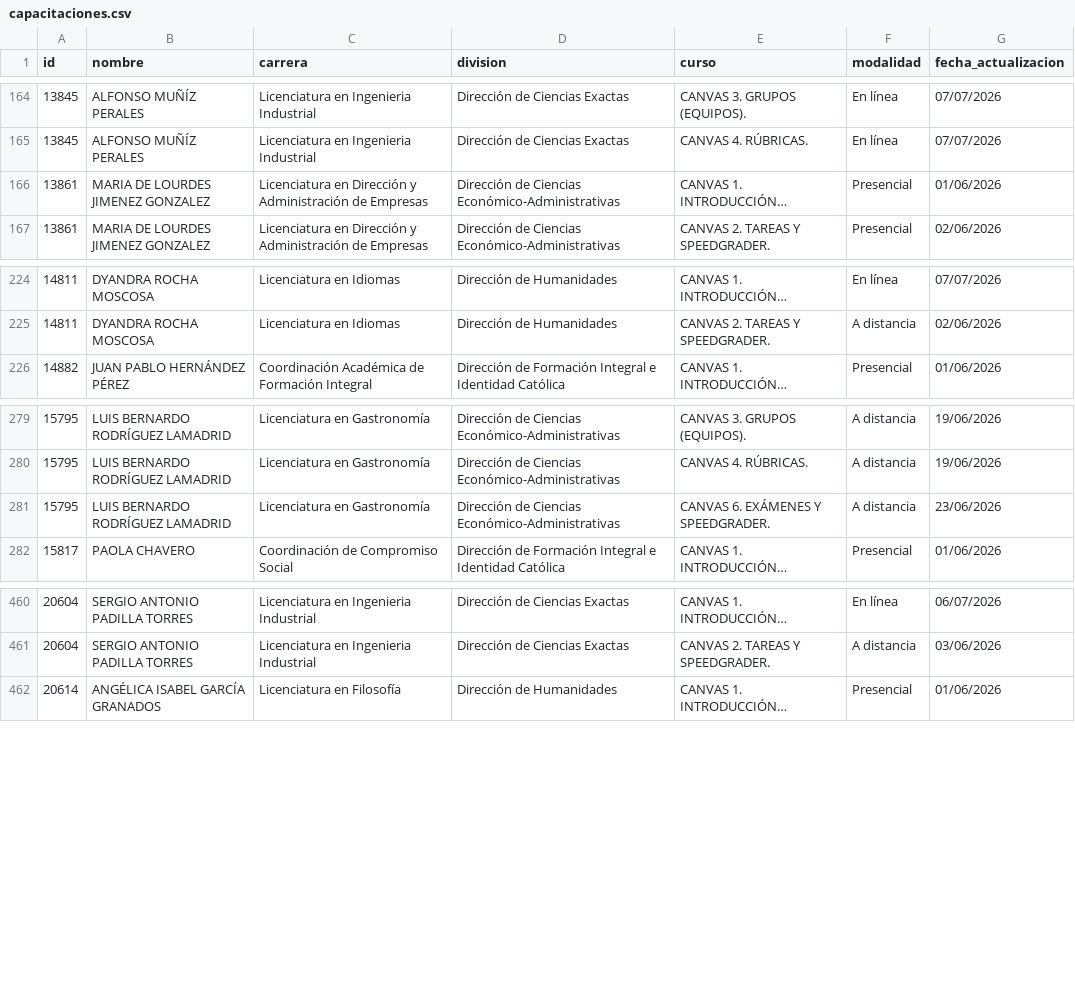
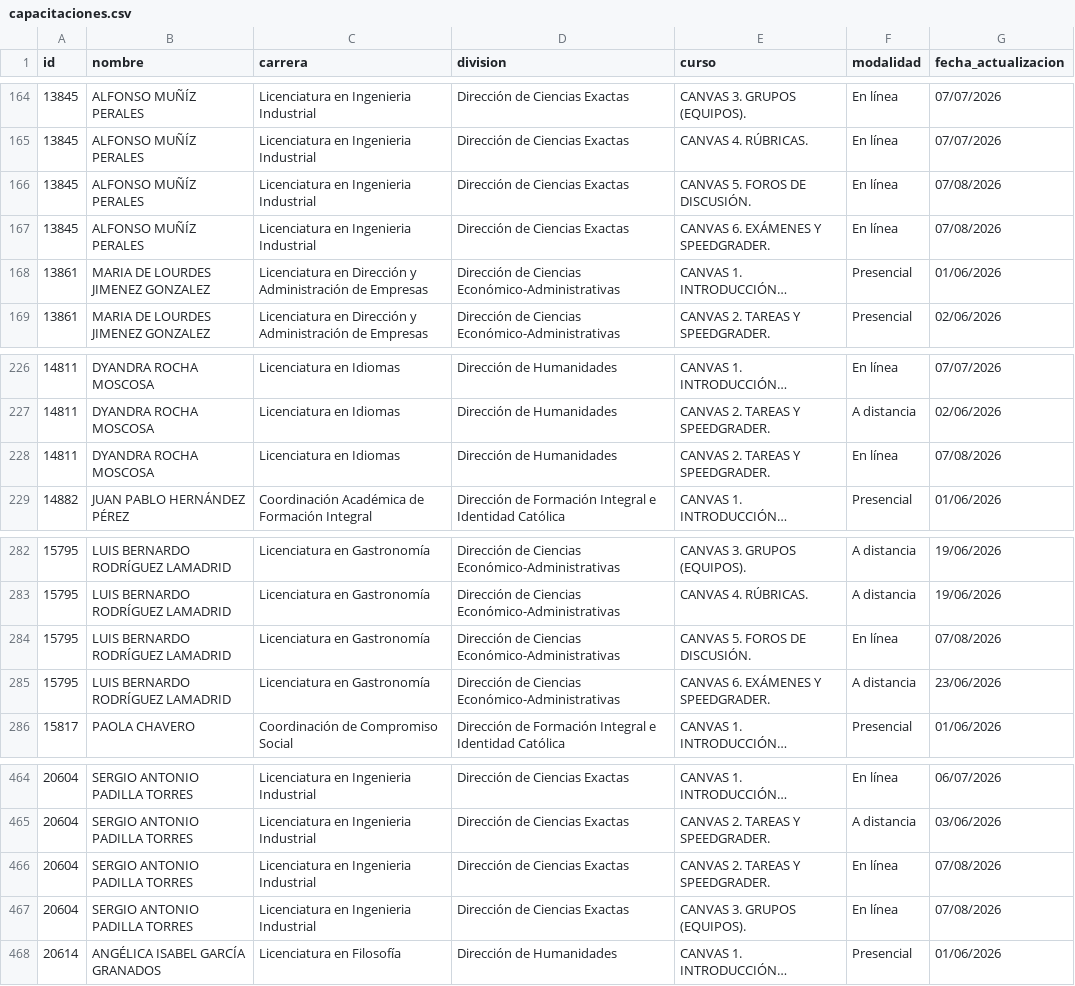
Before and after one commit to renauds25/reporte-canvas, a CSV file: data/capacitaciones.csv, drawn as a sheet; only a part is shown, gaps mark what is left out; long unchanged cells end in …; the diff names each change by its address in the sheet, - before the commit and + after, or states it on an @@ line.

```diff
--- a/data/capacitaciones.csv
+++ b/data/capacitaciones.csv
+row 166: 13845 | ALFONSO MUÑÍZ PERALES | Licenciatura en Ingenieria Industrial | Dirección de Ciencias Exactas | CANVAS 5. FOROS DE DISCUSIÓN. | En línea | 07/08/2026
+row 167: 13845 | ALFONSO MUÑÍZ PERALES | Licenciatura en Ingenieria Industrial | Dirección de Ciencias Exactas | CANVAS 6. EXÁMENES Y SPEEDGRADER. | En línea | 07/08/2026
+row 228: 14811 | DYANDRA ROCHA MOSCOSA | Licenciatura en Idiomas | Dirección de Humanidades | CANVAS 2. TAREAS Y SPEEDGRADER. | En línea | 07/08/2026
+row 284: 15795 | LUIS BERNARDO RODRÍGUEZ LAMADRID | Licenciatura en Gastronomía | Dirección de Ciencias Económico-Administrativas | CANVAS 5. FOROS DE DISCUSIÓN. | En línea | 07/08/2026
+row 466: 20604 | SERGIO ANTONIO PADILLA TORRES | Licenciatura en Ingenieria Industrial | Dirección de Ciencias Exactas | CANVAS 2. TAREAS Y SPEEDGRADER. | En línea | 07/08/2026
+row 467: 20604 | SERGIO ANTONIO PADILLA TORRES | Licenciatura en Ingenieria Industrial | Dirección de Ciencias Exactas | CANVAS 3. GRUPOS (EQUIPOS). | En línea | 07/08/2026
```
Also changed, not shown: 5 other files.
